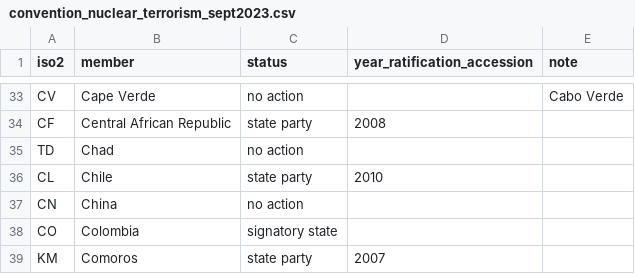
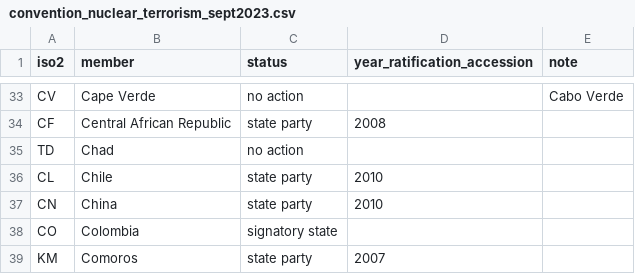
Before and after one commit to world-politics-datalab/mapping_un_treaties, a CSV file: convention_nuclear_terrorism_sept2023.csv, drawn as a sheet; only a part is shown, gaps mark what is left out.

Commit message:
Update convention_nuclear_terrorism_sept2023.csv

```diff
--- a/convention_nuclear_terrorism_sept2023.csv
+++ b/convention_nuclear_terrorism_sept2023.csv
@@ -36,3 +36,3 @@ TD,Chad,no action,,
 CL,Chile,state party,2010,
-CN,China,no action,,
+CN,China,state party,2010,
 CO,Colombia,signatory state,,
```
